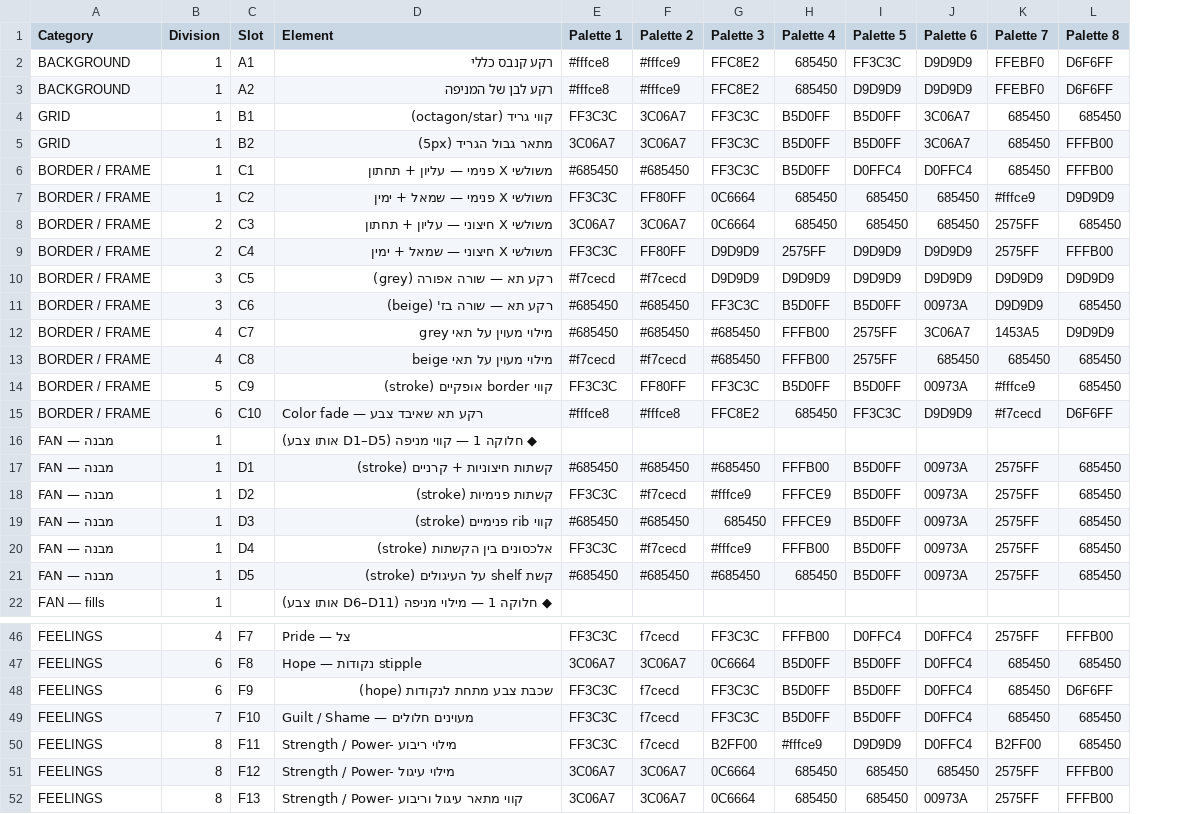
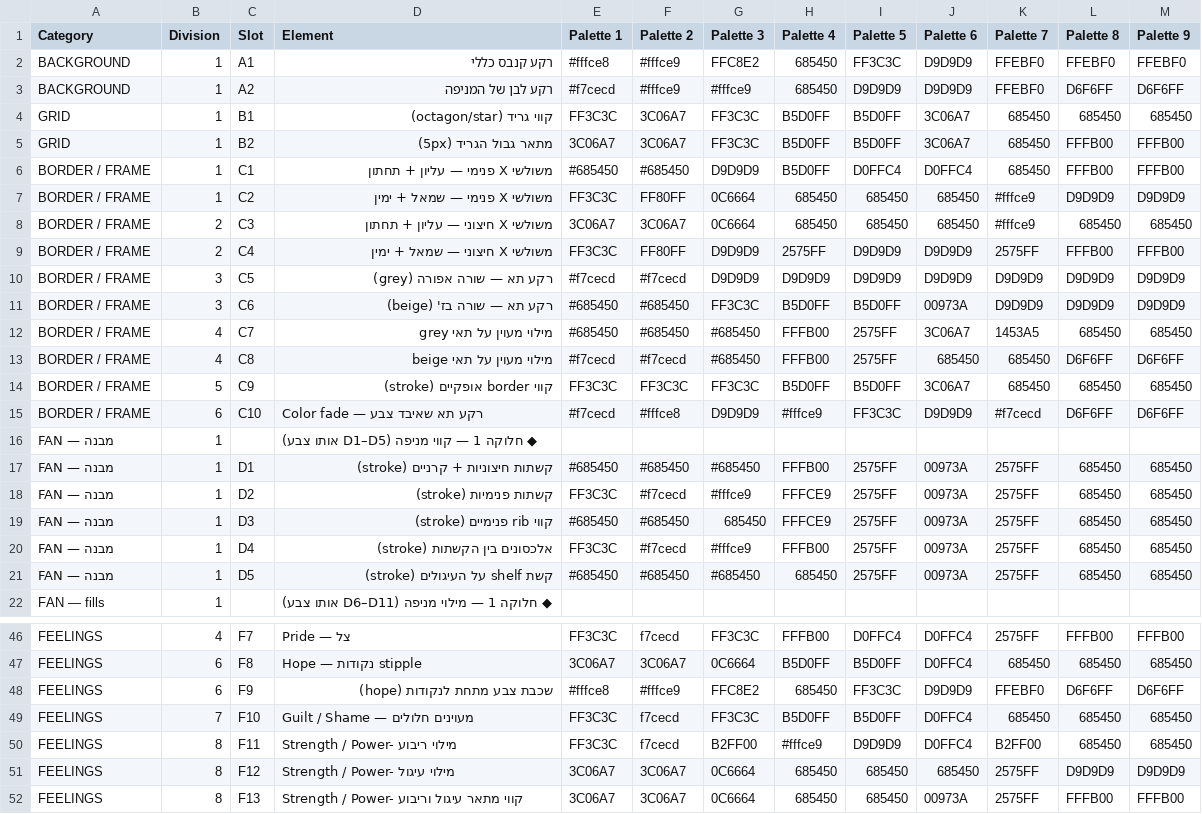
Before and after one commit to romicalamaro/under-cover-grids, a CSV file: data/sheet-palette-colors.csv, drawn as a sheet; only a part is shown, gaps mark what is left out; the diff covers the shown part only; the diff names each change by its address in the sheet, - before the commit and + after, or states it on an @@ line.

```diff
--- a/data/sheet-palette-colors.csv
+++ b/data/sheet-palette-colors.csv
+column M (Palette 9), rows 2-21: FFEBF0 | D6F6FF | 685450 | FFFB00 | FFFB00 | D9D9D9 | 685450 | FFFB00 | D9D9D9 | D9D9D9 | 685450 | D6F6FF | 685450 | D6F6FF |  | 685450 | 685450 | 685450 | 685450 | 685450; rows 46-52: FFFB00 | 685450 | D6F6FF | 685450 | 685450 | D9D9D9 | FFFB00
-L2 (Palette 8): D6F6FF
+L2 (Palette 8): FFEBF0
-E3 (Palette 1): #fffce8
+E3 (Palette 1): #f7cecd
-G3 (Palette 3): FFC8E2
+G3 (Palette 3): #fffce9
-G6 (Palette 3): FF3C3C
+G6 (Palette 3): D9D9D9
-K8 (Palette 7): 2575FF
+K8 (Palette 7): #fffce9
-L11 (Palette 8): 685450
+L11 (Palette 8): D9D9D9
-L12 (Palette 8): D9D9D9
+L12 (Palette 8): 685450
-L13 (Palette 8): 685450
+L13 (Palette 8): D6F6FF
-F14 (Palette 2): FF80FF
+F14 (Palette 2): FF3C3C
-J14 (Palette 6): 00973A
+J14 (Palette 6): 3C06A7
-K14 (Palette 7): #fffce9
+K14 (Palette 7): 685450
-E15 (Palette 1): #fffce8
+E15 (Palette 1): #f7cecd
-G15 (Palette 3): FFC8E2
+G15 (Palette 3): D9D9D9
-H15 (Palette 4): 685450
+H15 (Palette 4): #fffce9
-I17:I21 (Palette 5): B5D0FF
+I17:I21 (Palette 5): 2575FF
-E48 (Palette 1): FF3C3C
+E48 (Palette 1): #fffce8
-F48 (Palette 2): f7cecd
+F48 (Palette 2): #fffce9
-G48 (Palette 3): FF3C3C
+G48 (Palette 3): FFC8E2
-H48 (Palette 4): B5D0FF
+H48 (Palette 4): 685450
-I48 (Palette 5): B5D0FF
+I48 (Palette 5): FF3C3C
-J48 (Palette 6): D0FFC4
+J48 (Palette 6): D9D9D9
-K48 (Palette 7): 685450
+K48 (Palette 7): FFEBF0
-L51 (Palette 8): FFFB00
+L51 (Palette 8): D9D9D9
```
Also changed, not shown: 4 added rows and 8 edited cells elsewhere in this file, 30 other files.
